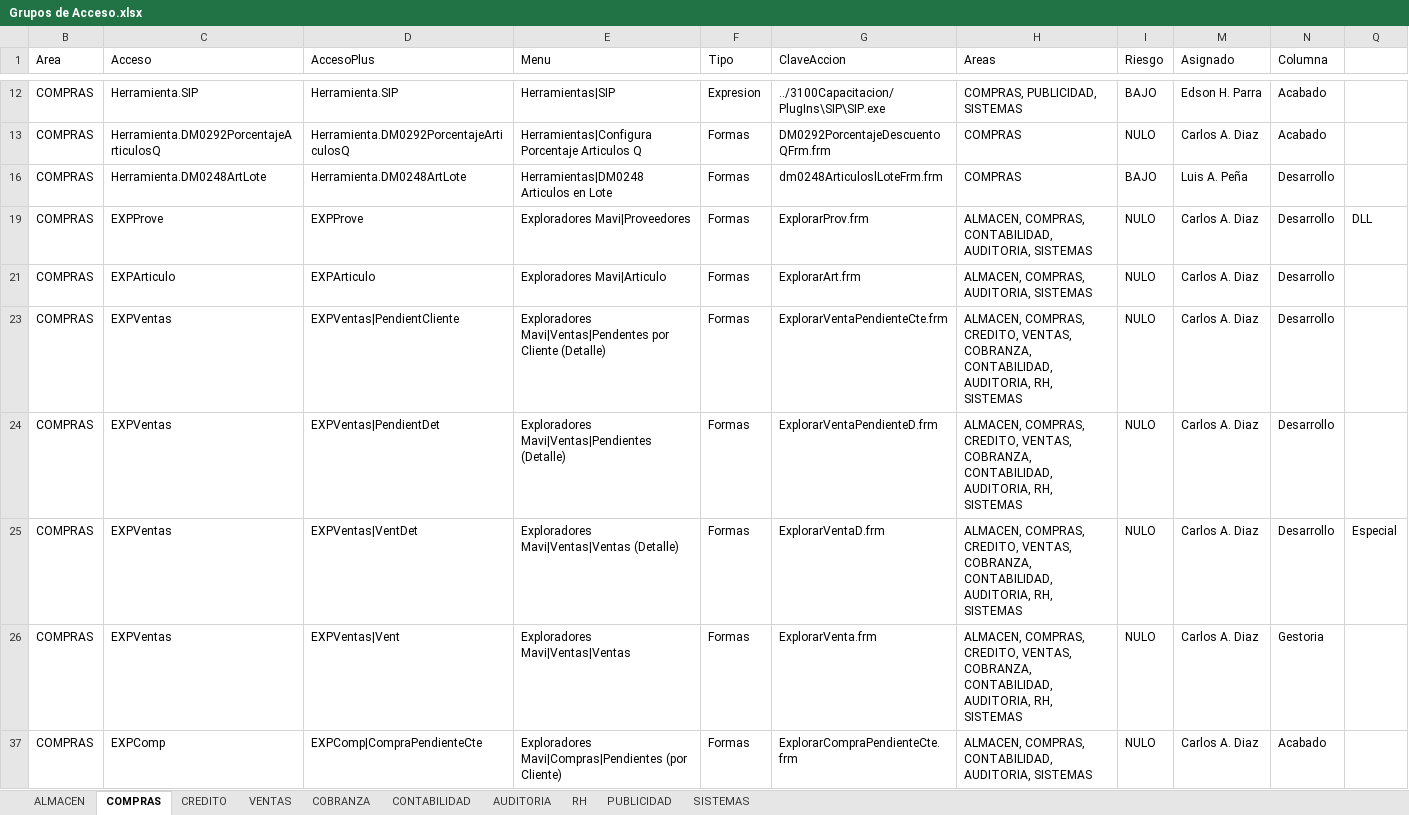
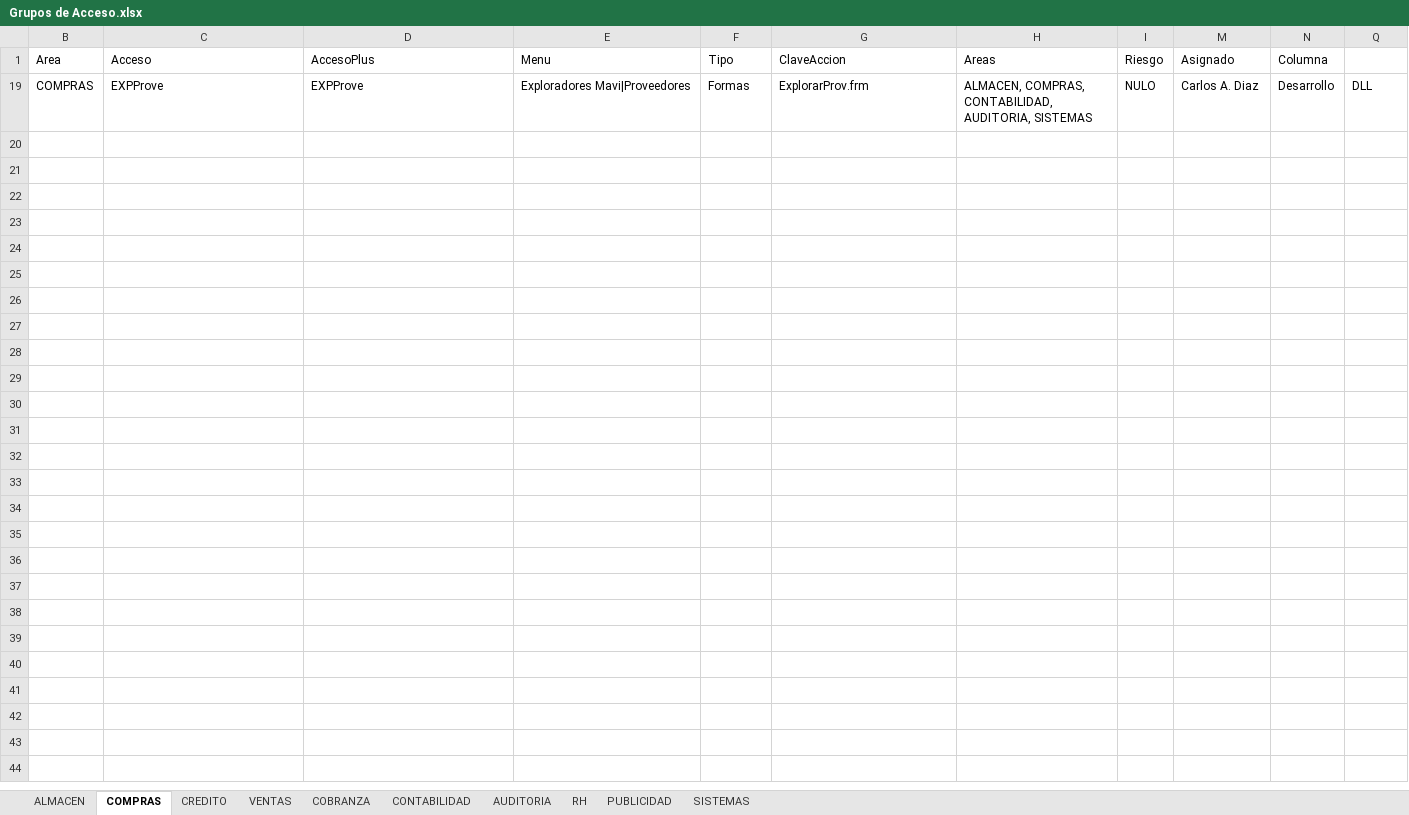
Before and after one commit to Btwn/plan, an Excel workbook: Grupos de Acceso.xlsx, sheet COMPRAS, drawn as a sheet; only a part is shown, gaps mark what is left out; values as stored, in another font and other column widths than the file's, no borders; the diff covers the shown part only; the diff names each change by its address in the sheet, - before the commit and + after, or states it on an @@ line.

Commit message:
6 de abril

```diff
--- a/Grupos de Acceso.xlsx (sheet COMPRAS)
+++ b/Grupos de Acceso.xlsx (sheet COMPRAS)
@@ row 12 hidden: COMPRAS | Herramienta.SIP | Herramienta.SIP | Herramientas|SIP | Expresion | ../3100Capacitacion/PlugIns\SIP\SIP.exe | COMPRAS, PUBLICIDAD, SISTEMAS | BAJO | Edson H. Parra | Acabado @@
@@ row 13 hidden: COMPRAS | Herramienta.DM0292PorcentajeArticulosQ | Herramienta.DM0292PorcentajeArticulosQ | Herramientas|Configura Porcentaje Articulos Q | Formas | DM0292PorcentajeDescuentoQFrm.frm | COMPRAS | NULO | Carlos A. Diaz | Acabado @@
@@ row 16 hidden: COMPRAS | Herramienta.DM0248ArtLote | Herramienta.DM0248ArtLote | Herramientas|DM0248 Articulos en Lote | Formas | dm0248ArticuloslLoteFrm.frm | COMPRAS | BAJO | Luis A. Peña | Desarrollo @@
@@ row 21 hidden: COMPRAS | EXPArticulo | EXPArticulo | Exploradores Mavi|Articulo | Formas | ExplorarArt.frm | ALMACEN, COMPRAS, AUDITORIA, SISTEMAS | NULO | Carlos A. Diaz | Desarrollo @@
@@ row 23 hidden: COMPRAS | EXPVentas | EXPVentas|PendientCliente | Exploradores Mavi|Ventas|Pendentes por Cliente (Detalle) | Formas | ExplorarVentaPendienteCte.frm | ALMACEN, COMPRAS, CREDITO, VENTAS, COBRANZA, CONTABILIDAD, AUDITORIA, RH, SISTEMAS | NULO | Carlos A. Diaz | Desarrollo @@
@@ row 24 hidden: COMPRAS | EXPVentas | EXPVentas|PendientDet | Exploradores Mavi|Ventas|Pendientes (Detalle) | Formas | ExplorarVentaPendienteD.frm | ALMACEN, COMPRAS, CREDITO, VENTAS, COBRANZA, CONTABILIDAD, AUDITORIA, RH, SISTEMAS | NULO | Carlos A. Diaz | Desarrollo @@
@@ row 25 hidden: COMPRAS | EXPVentas | EXPVentas|VentDet | Exploradores Mavi|Ventas|Ventas (Detalle) | Formas | ExplorarVentaD.frm | ALMACEN, COMPRAS, CREDITO, VENTAS, COBRANZA, CONTABILIDAD, AUDITORIA, RH, SISTEMAS | NULO | Carlos A. Diaz | Desarrollo | Especial @@
@@ row 26 hidden: COMPRAS | EXPVentas | EXPVentas|Vent | Exploradores Mavi|Ventas|Ventas | Formas | ExplorarVenta.frm | ALMACEN, COMPRAS, CREDITO, VENTAS, COBRANZA, CONTABILIDAD, AUDITORIA, RH, SISTEMAS | NULO | Carlos A. Diaz | Gestoria @@
@@ row 37 hidden: COMPRAS | EXPComp | EXPComp|CompraPendienteCte | Exploradores Mavi|Compras|Pendientes (por Cliente) | Formas | ExplorarCompraPendienteCte.frm | ALMACEN, COMPRAS, CONTABILIDAD, AUDITORIA, SISTEMAS | NULO | Carlos A. Diaz | Acabado @@
```
Also changed, not shown: 67 hidden or unhidden rows elsewhere in this sheet, sheet SISTEMAS, sheet ALMACEN, sheet CONTABILIDAD, hidden cells.
